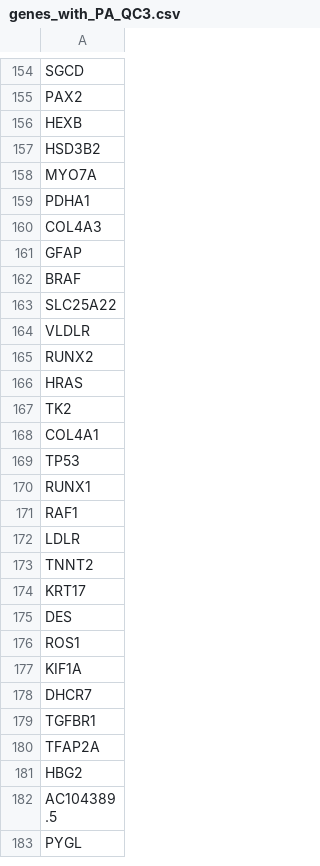
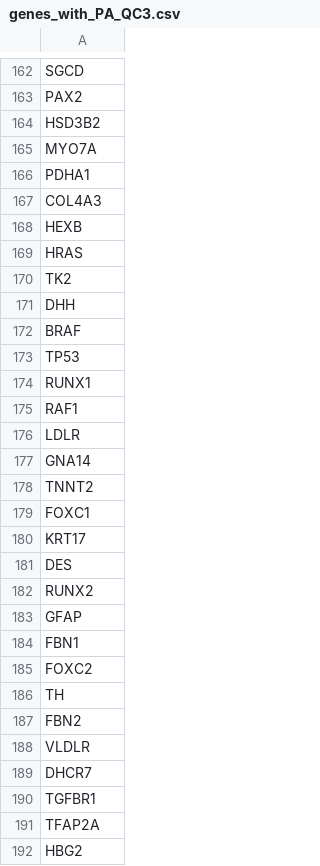
Before and after one commit to ImperialCardioGenetics/ParalogueAnnotation_personal, a CSV file: data/clinvar/genes_with_PA_QC3.csv, drawn as a sheet; only a part is shown, gaps mark what is left out; the shorter side is filled out with more unchanged rows; the diff covers the shown part only.

```diff
--- a/data/clinvar/genes_with_PA_QC3.csv
+++ b/data/clinvar/genes_with_PA_QC3.csv
@@ -155,3 +163,2 @@ SGCD
 PAX2
-HEXB
 HSD3B2
@@ -160,10 +167,7 @@ PDHA1
 COL4A3
-GFAP
-BRAF
-SLC25A22
-VLDLR
-RUNX2
+HEXB
 HRAS
 TK2
-COL4A1
+DHH
+BRAF
 TP53
@@ -172,7 +176,14 @@ RAF1
 LDLR
+GNA14
 TNNT2
+FOXC1
 KRT17
 DES
-ROS1
-KIF1A
+RUNX2
+GFAP
+FBN1
+FOXC2
+TH
+FBN2
+VLDLR
 DHCR7
```
Also changed, not shown: 29 added rows, 4 removed rows, 58 moved rows and 10 edited cells elsewhere in this file, data/clinvar/genes_with_PA_QC2.csv, 7 other files.
